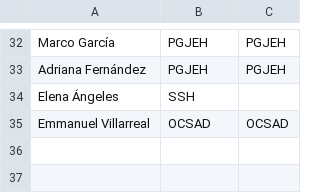
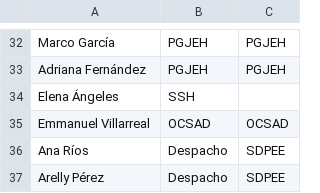
Before and after one commit to thelonious9/Enlaces, a CSV file: Usuario.csv, drawn as a sheet; only a part is shown, gaps mark what is left out.

Commit message:
Agrego usuarios

```diff
--- a/Usuario.csv
+++ b/Usuario.csv
@@ -35 +35,3 @@ Elena Ángeles,SSH
 Emmanuel Villarreal,OCSAD,OCSAD
+Ana Ríos,Despacho,SDPEE
+Arelly Pérez,Despacho,SDPEE
```
